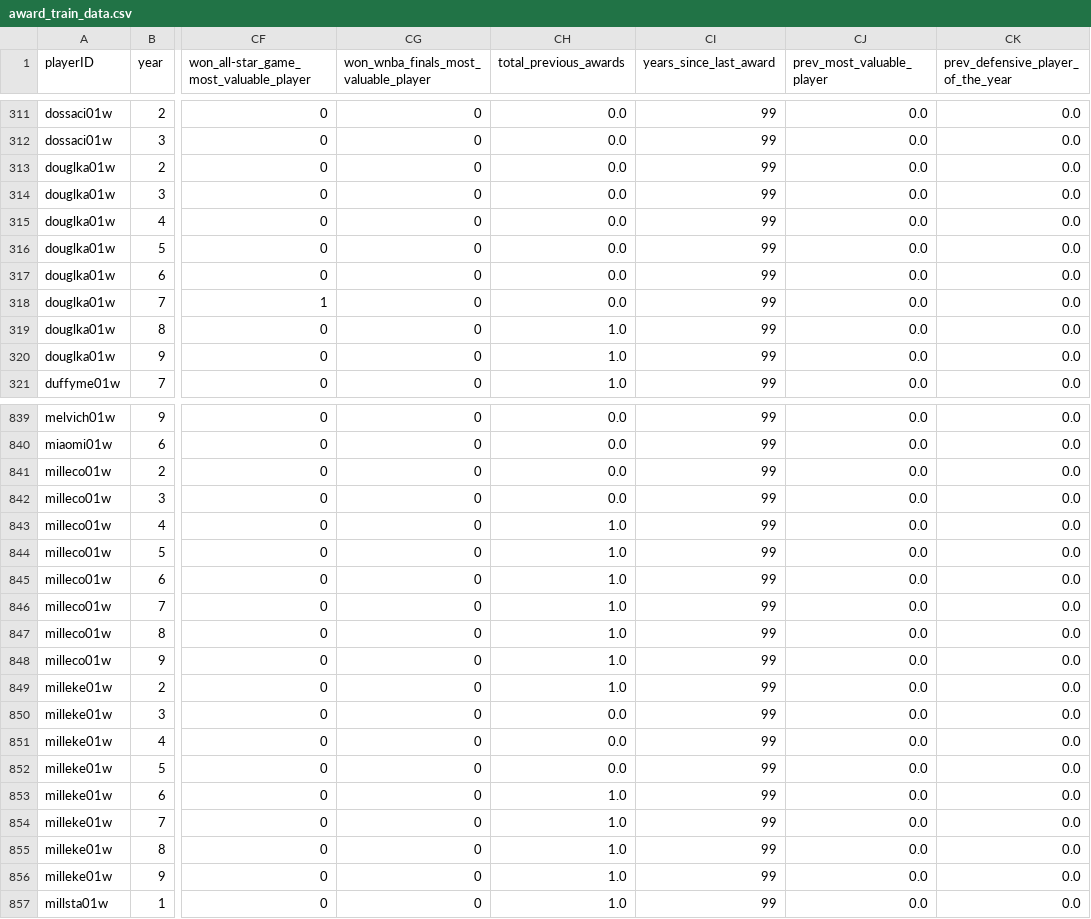
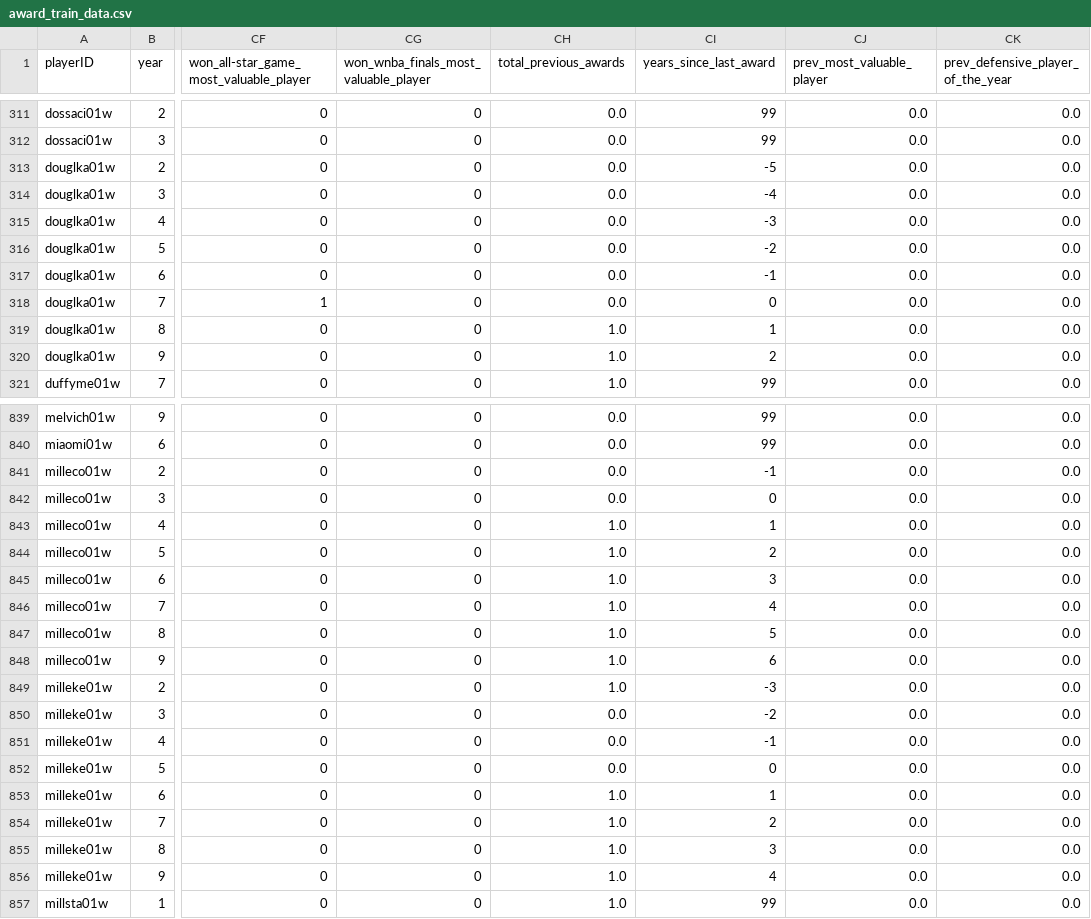
Before and after one commit to torradoov/Data_Mining-WNBA, a CSV file: data_models/award_train_data.csv, drawn as a sheet; only a part is shown, gaps mark what is left out; the diff covers the shown part only; the diff names each change by its address in the sheet, - before the commit and + after, or states it on an @@ line.

```diff
--- a/data_models/award_train_data.csv
+++ b/data_models/award_train_data.csv
-CI313 (years_since_last_award): 99
+CI313 (years_since_last_award): -5
-CI314 (years_since_last_award): 99
+CI314 (years_since_last_award): -4
-CI315 (years_since_last_award): 99
+CI315 (years_since_last_award): -3
-CI316 (years_since_last_award): 99
+CI316 (years_since_last_award): -2
-CI317 (years_since_last_award): 99
+CI317 (years_since_last_award): -1
-CI318 (years_since_last_award): 99
+CI318 (years_since_last_award): 0
-CI319 (years_since_last_award): 99
+CI319 (years_since_last_award): 1
-CI320 (years_since_last_award): 99
+CI320 (years_since_last_award): 2
-CI841 (years_since_last_award): 99
+CI841 (years_since_last_award): -1
-CI842 (years_since_last_award): 99
+CI842 (years_since_last_award): 0
-CI843 (years_since_last_award): 99
+CI843 (years_since_last_award): 1
-CI844 (years_since_last_award): 99
+CI844 (years_since_last_award): 2
-CI845 (years_since_last_award): 99
+CI845 (years_since_last_award): 3
-CI846 (years_since_last_award): 99
+CI846 (years_since_last_award): 4
-CI847 (years_since_last_award): 99
+CI847 (years_since_last_award): 5
-CI848 (years_since_last_award): 99
+CI848 (years_since_last_award): 6
-CI849 (years_since_last_award): 99
+CI849 (years_since_last_award): -3
-CI850 (years_since_last_award): 99
+CI850 (years_since_last_award): -2
-CI851 (years_since_last_award): 99
+CI851 (years_since_last_award): -1
-CI852 (years_since_last_award): 99
+CI852 (years_since_last_award): 0
-CI853 (years_since_last_award): 99
+CI853 (years_since_last_award): 1
-CI854 (years_since_last_award): 99
+CI854 (years_since_last_award): 2
-CI855 (years_since_last_award): 99
+CI855 (years_since_last_award): 3
-CI856 (years_since_last_award): 99
+CI856 (years_since_last_award): 4
```
Also changed, not shown: 157 edited cells elsewhere in this file, data_models/predictions_dpoy.csv, data_models/predictions_fmvp.csv, 2 other files.
